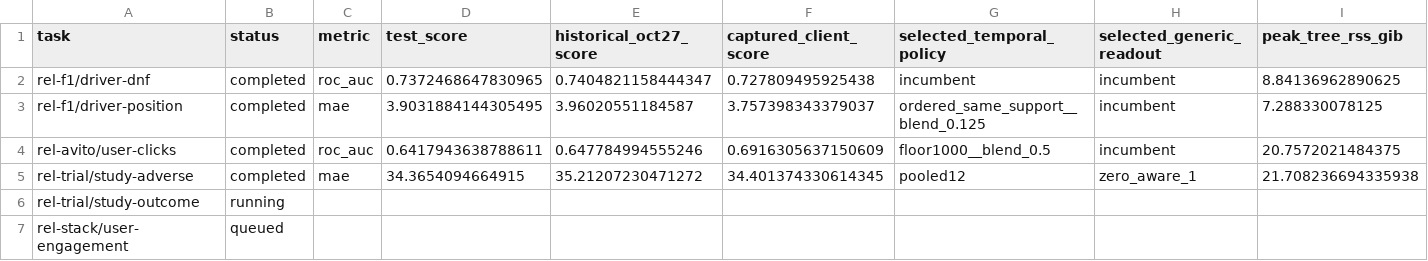
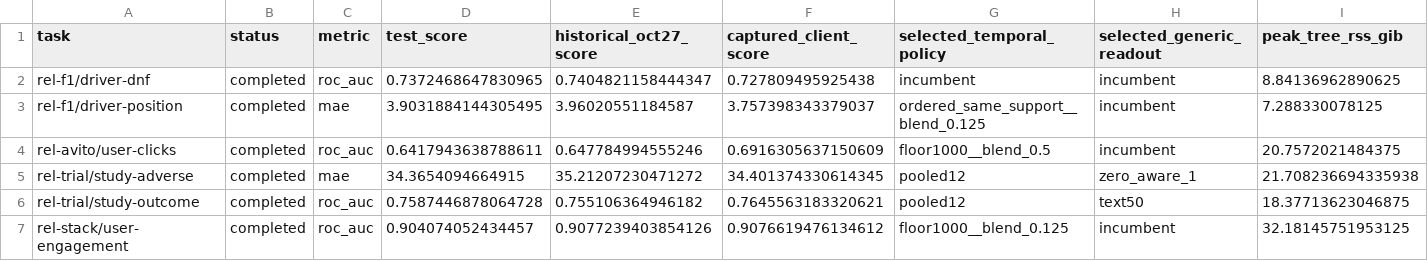
Before and after one commit to kurveai/kurversc, a CSV file: docs/generic-staged-pilot.csv, drawn as a sheet; only a part is shown; the diff covers the shown part only; the diff names each change by its address in the sheet, - before the commit and + after, or states it on an @@ line.

Commit message:
Complete generic pilot evidence and clarify maintainer review scope

```diff
--- a/docs/generic-staged-pilot.csv
+++ b/docs/generic-staged-pilot.csv
-B6 (status): running
+B6 (status): completed
-C6:C7 (metric): (empty)
+C6:C7 (metric): roc_auc
-D6 (test_score): (empty)
+D6 (test_score): 0.7587446878064728
-E6 (historical_oct27_score): (empty)
+E6 (historical_oct27_score): 0.755106364946182
-F6 (captured_client_score): (empty)
+F6 (captured_client_score): 0.7645563183320621
-G6 (selected_temporal_policy): (empty)
+G6 (selected_temporal_policy): pooled12
-H6 (selected_generic_readout): (empty)
+H6 (selected_generic_readout): text50
-I6 (peak_tree_rss_gib): (empty)
+I6 (peak_tree_rss_gib): 18.37713623046875
-B7 (status): queued
+B7 (status): completed
-D7 (test_score): (empty)
+D7 (test_score): 0.904074052434457
-E7 (historical_oct27_score): (empty)
+E7 (historical_oct27_score): 0.9077239403854126
-F7 (captured_client_score): (empty)
+F7 (captured_client_score): 0.9076619476134612
-G7 (selected_temporal_policy): (empty)
+G7 (selected_temporal_policy): floor1000__blend_0.125
-H7 (selected_generic_readout): (empty)
+H7 (selected_generic_readout): incumbent
-I7 (peak_tree_rss_gib): (empty)
+I7 (peak_tree_rss_gib): 32.18145751953125
```
Also changed, not shown: 4 edited cells elsewhere in this file, 8 other files.
